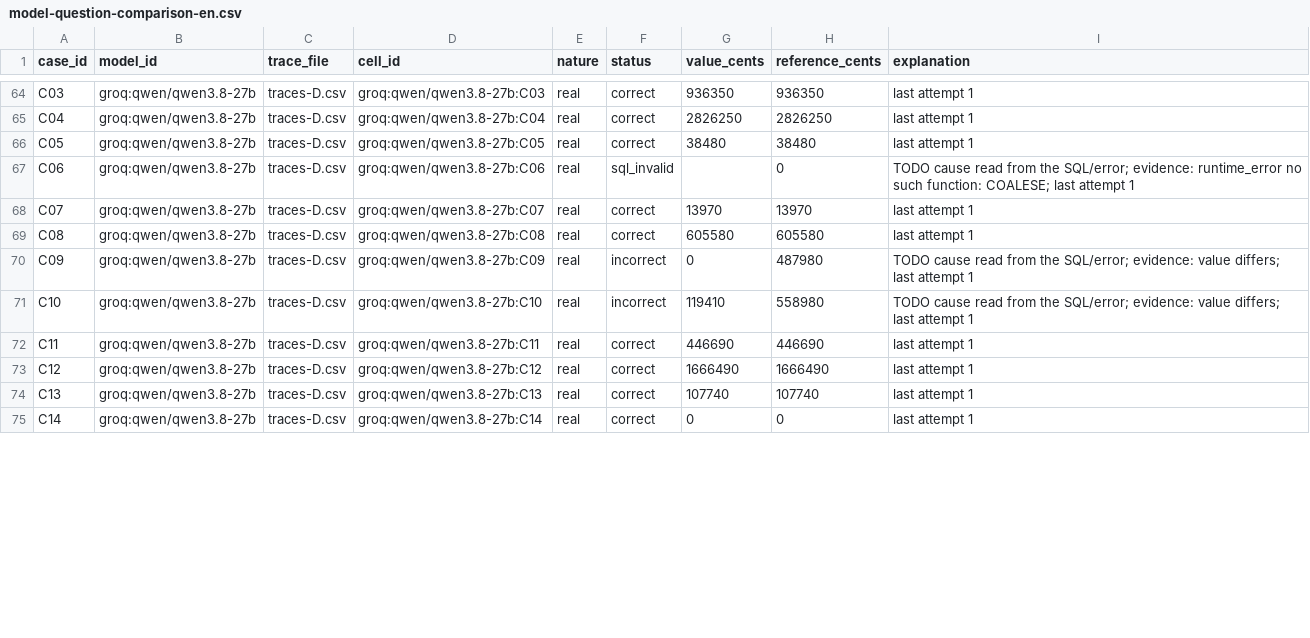
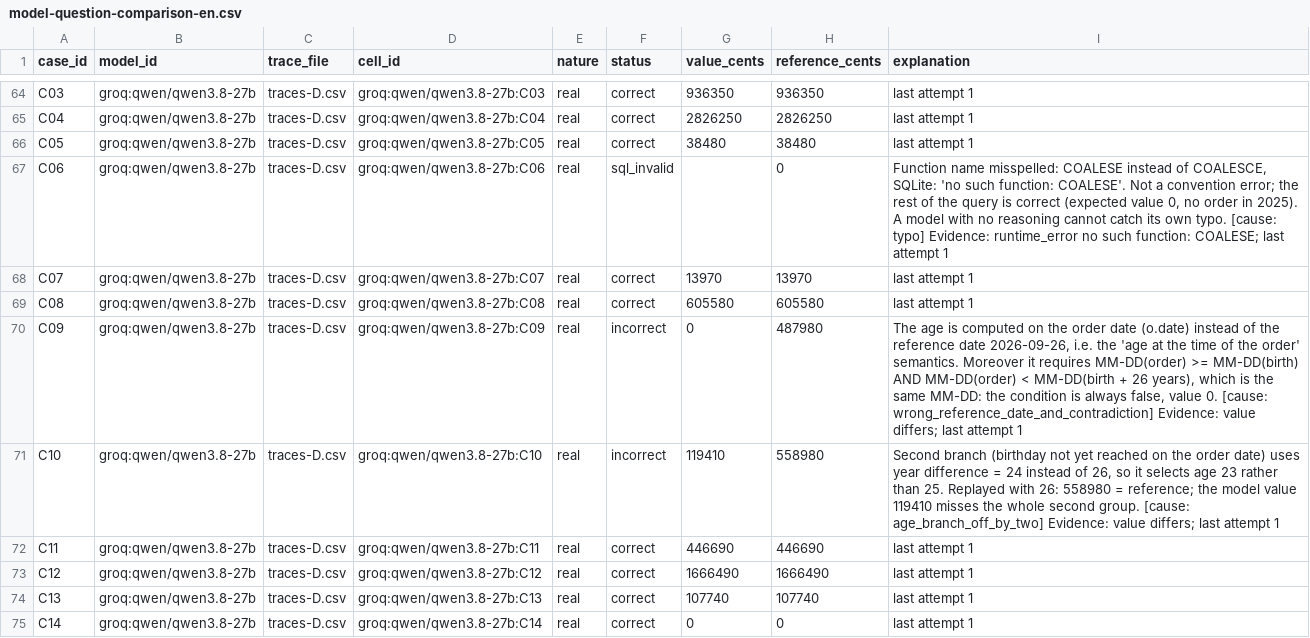
Before and after one commit to manalhdev/next-generation-ai-td, a CSV file: model-question-comparison-en.csv, drawn as a sheet; only a part is shown, gaps mark what is left out; the diff covers the shown part only.

```diff
--- a/model-question-comparison-en.csv
+++ b/model-question-comparison-en.csv
@@ -66,7 +66,7 @@ C04,groq:qwen/qwen3.8-27b,traces-D.csv,groq:qwen/qwen3.8-27b:C04,real,correct,28
 C05,groq:qwen/qwen3.8-27b,traces-D.csv,groq:qwen/qwen3.8-27b:C05,real,correct,38480,38480,last attempt 1
-C06,groq:qwen/qwen3.8-27b,traces-D.csv,groq:qwen/qwen3.8-27b:C06,real,sql_invalid,,0,TODO cause read from the SQL/error; evidence: runtime_error no such function: COALESE; last attempt 1
+C06,groq:qwen/qwen3.8-27b,traces-D.csv,groq:qwen/qwen3.8-27b:C06,real,sql_invalid,,0,"Function name misspelled: COALESE instead of COALESCE, SQLite: 'no such function: COALESE'. Not a convention error; the rest of the query is correct (expected value 0, no order in 2025). A model with no reasoning cannot catch its own typo. [cause: typo] Evidence: runtime_error no such function: COALESE; last attempt 1"
 C07,groq:qwen/qwen3.8-27b,traces-D.csv,groq:qwen/qwen3.8-27b:C07,real,correct,13970,13970,last attempt 1
 C08,groq:qwen/qwen3.8-27b,traces-D.csv,groq:qwen/qwen3.8-27b:C08,real,correct,605580,605580,last attempt 1
-C09,groq:qwen/qwen3.8-27b,traces-D.csv,groq:qwen/qwen3.8-27b:C09,real,incorrect,0,487980,TODO cause read from the SQL/error; evidence: value differs; last attempt 1
-C10,groq:qwen/qwen3.8-27b,traces-D.csv,groq:qwen/qwen3.8-27b:C10,real,incorrect,119410,558980,TODO cause read from the SQL/error; evidence: value differs; last attempt 1
+C09,groq:qwen/qwen3.8-27b,traces-D.csv,groq:qwen/qwen3.8-27b:C09,real,incorrect,0,487980,"The age is computed on the order date (o.date) instead of the reference date 2026-09-26, i.e. the 'age at the time of the order' semantics. Moreover it requires MM-DD(order) >= MM-DD(birth) AND MM-DD(order) < MM-DD(birth + 26 years), which is the same MM-DD: the condition is always false, value 0. [cause: wrong_reference_date_and_contradiction] Evidence: value differs; last attempt 1"
+C10,groq:qwen/qwen3.8-27b,traces-D.csv,groq:qwen/qwen3.8-27b:C10,real,incorrect,119410,558980,"Second branch (birthday not yet reached on the order date) uses year difference = 24 instead of 26, so it selects age 23 rather than 25. Replayed with 26: 558980 = reference; the model value 119410 misses the whole second group. [cause: age_branch_off_by_two] Evidence: value differs; last attempt 1"
 C11,groq:qwen/qwen3.8-27b,traces-D.csv,groq:qwen/qwen3.8-27b:C11,real,correct,446690,446690,last attempt 1
```
Also changed, not shown: 19 edited cells elsewhere in this file.
